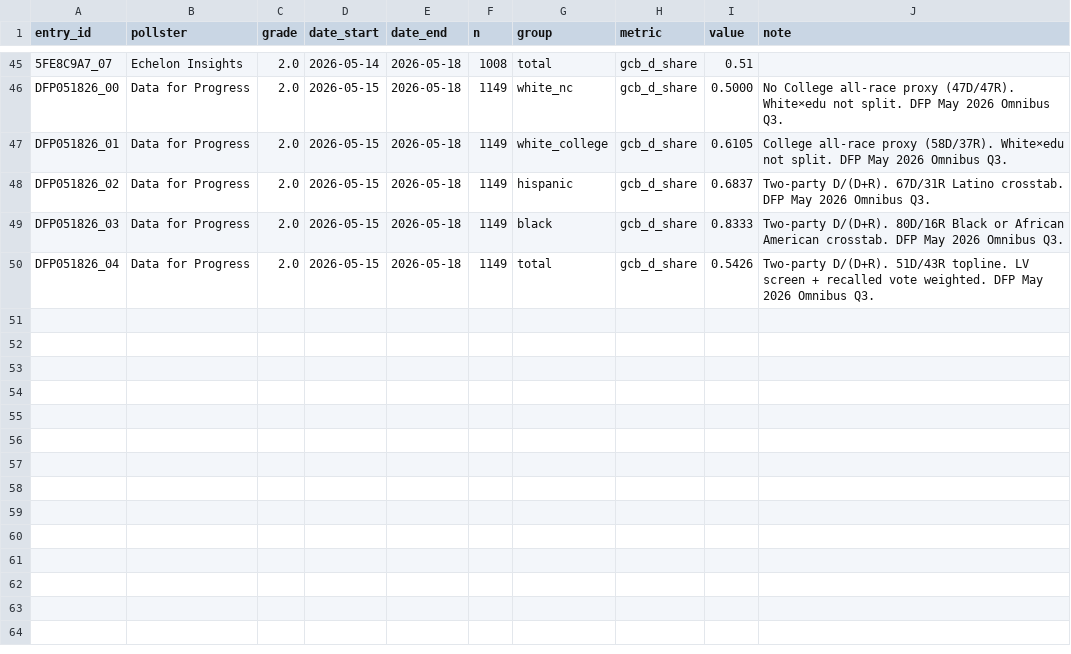
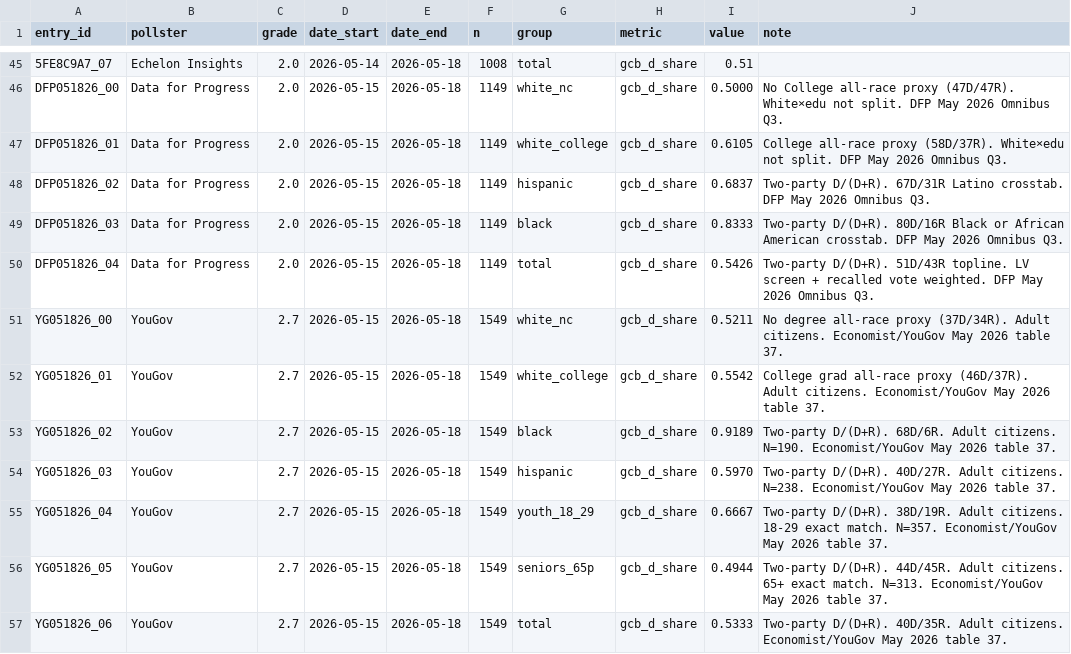
Before and after one commit to tylerdinucci/2026-senate-model, a CSV file: data/national_crosstabs.csv, drawn as a sheet; only a part is shown, gaps mark what is left out; the diff names each change by its address in the sheet, - before the commit and + after, or states it on an @@ line.

```diff
--- a/data/national_crosstabs.csv
+++ b/data/national_crosstabs.csv
+row 51: YG051826_00 | YouGov | 2.7 | 2026-05-15 | 2026-05-18 | 1549 | white_nc | gcb_d_share | 0.5211 | No degree all-race proxy (37D/34R). Adult citizens. Economist/YouGov May 2026 table 37.
+row 52: YG051826_01 | YouGov | 2.7 | 2026-05-15 | 2026-05-18 | 1549 | white_college | gcb_d_share | 0.5542 | College grad all-race proxy (46D/37R). Adult citizens. Economist/YouGov May 2026 table 37.
+row 53: YG051826_02 | YouGov | 2.7 | 2026-05-15 | 2026-05-18 | 1549 | black | gcb_d_share | 0.9189 | Two-party D/(D+R). 68D/6R. Adult citizens. N=190. Economist/YouGov May 2026 table 37.
+row 54: YG051826_03 | YouGov | 2.7 | 2026-05-15 | 2026-05-18 | 1549 | hispanic | gcb_d_share | 0.5970 | Two-party D/(D+R). 40D/27R. Adult citizens. N=238. Economist/YouGov May 2026 table 37.
+row 55: YG051826_04 | YouGov | 2.7 | 2026-05-15 | 2026-05-18 | 1549 | youth_18_29 | gcb_d_share | 0.6667 | Two-party D/(D+R). 38D/19R. Adult citizens. 18-29 exact match. N=357. Economist/YouGov May 2026 table 37.
+row 56: YG051826_05 | YouGov | 2.7 | 2026-05-15 | 2026-05-18 | 1549 | seniors_65p | gcb_d_share | 0.4944 | Two-party D/(D+R). 44D/45R. Adult citizens. 65+ exact match. N=313. Economist/YouGov May 2026 table 37.
+row 57: YG051826_06 | YouGov | 2.7 | 2026-05-15 | 2026-05-18 | 1549 | total | gcb_d_share | 0.5333 | Two-party D/(D+R). 40D/35R. Adult citizens. Economist/YouGov May 2026 table 37.
```
Also changed, not shown: 1 other file.
